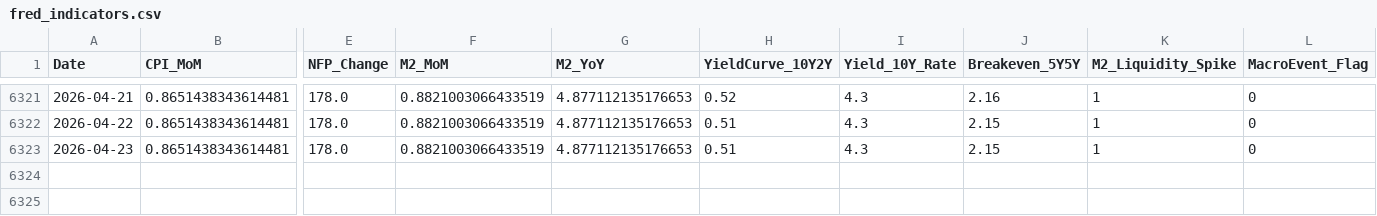
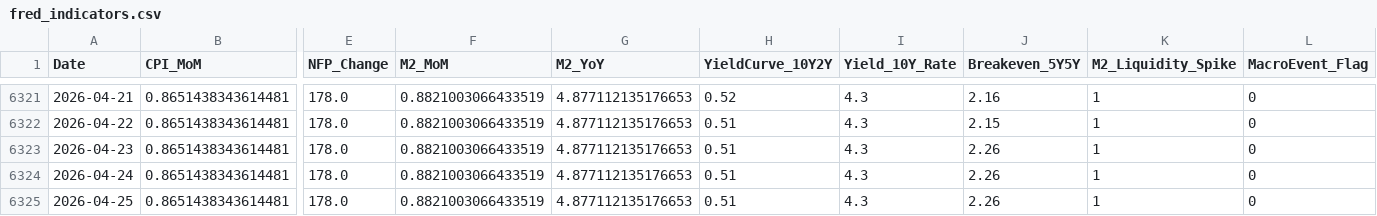
Before and after one commit to ken968/Market-Intelligence, a CSV file: data/fred_indicators.csv, drawn as a sheet; only a part is shown, gaps mark what is left out; rows hold the shown columns only; the diff names each change by its address in the sheet, - before the commit and + after, or states it on an @@ line.

```diff
--- a/data/fred_indicators.csv
+++ b/data/fred_indicators.csv
-J6323 (Breakeven_5Y5Y): 2.15
+J6323 (Breakeven_5Y5Y): 2.26
+row 6324: 2026-04-24 | 0.8651438343614481 | 178.0 | 0.8821003066433519 | 4.877112135176653 | 0.51 | 4.3 | 2.26 | 1 | 0
+row 6325: 2026-04-25 | 0.8651438343614481 | 178.0 | 0.8821003066433519 | 4.877112135176653 | 0.51 | 4.3 | 2.26 | 1 | 0
```
Also changed, not shown: data/QQQ_global_insights.csv, data/SPY_global_insights.csv, 18 other files.
